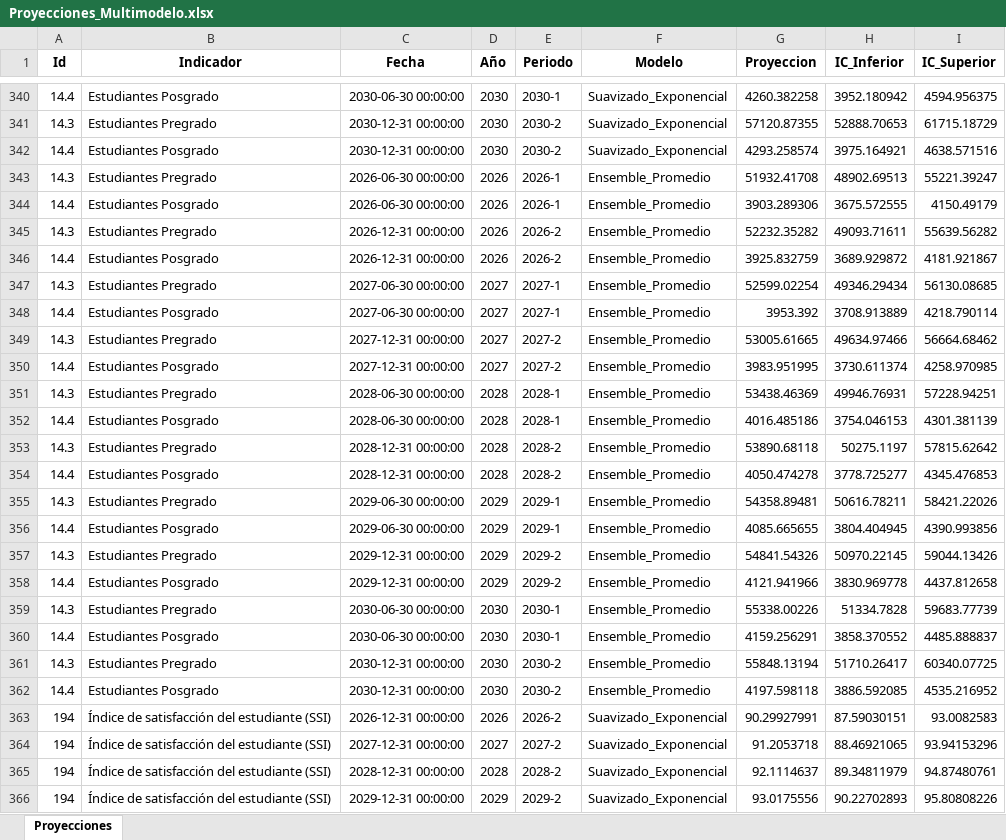
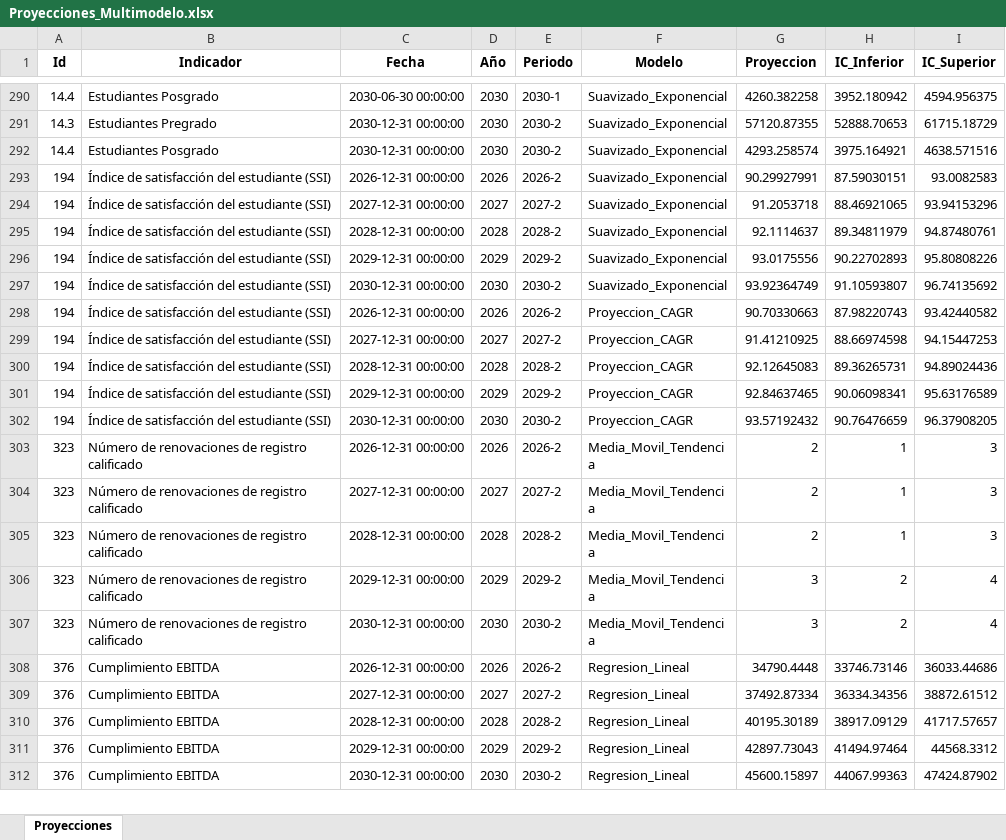
Before and after one commit to Ximena5745/Modelo_Prospectivo, an Excel workbook: Data/Proyecciones_Multimodelo.xlsx, sheet Proyecciones, drawn as a sheet; only a part is shown, gaps mark what is left out; the shorter side is filled out with more unchanged rows; values as stored, in another font and other column widths than the file's, no borders; the diff covers the shown part only; the diff names each change by its address in the sheet, - before the commit and + after, or states it on an @@ line.

```diff
--- a/Data/Proyecciones_Multimodelo.xlsx (sheet Proyecciones)
+++ b/Data/Proyecciones_Multimodelo.xlsx (sheet Proyecciones)
-row 343: 14.3 | Estudiantes Pregrado | 2026-06-30 00:00:00 | 2026 | 2026-1 | Ensemble_Promedio | 51932.41708 | 48902.69513 | 55221.39247
-row 344: 14.4 | Estudiantes Posgrado | 2026-06-30 00:00:00 | 2026 | 2026-1 | Ensemble_Promedio | 3903.289306 | 3675.572555 | 4150.49179
-row 345: 14.3 | Estudiantes Pregrado | 2026-12-31 00:00:00 | 2026 | 2026-2 | Ensemble_Promedio | 52232.35282 | 49093.71611 | 55639.56282
-row 346: 14.4 | Estudiantes Posgrado | 2026-12-31 00:00:00 | 2026 | 2026-2 | Ensemble_Promedio | 3925.832759 | 3689.929872 | 4181.921867
-row 347: 14.3 | Estudiantes Pregrado | 2027-06-30 00:00:00 | 2027 | 2027-1 | Ensemble_Promedio | 52599.02254 | 49346.29434 | 56130.08685
-row 348: 14.4 | Estudiantes Posgrado | 2027-06-30 00:00:00 | 2027 | 2027-1 | Ensemble_Promedio | 3953.392 | 3708.913889 | 4218.790114
-row 349: 14.3 | Estudiantes Pregrado | 2027-12-31 00:00:00 | 2027 | 2027-2 | Ensemble_Promedio | 53005.61665 | 49634.97466 | 56664.68462
-row 350: 14.4 | Estudiantes Posgrado | 2027-12-31 00:00:00 | 2027 | 2027-2 | Ensemble_Promedio | 3983.951995 | 3730.611374 | 4258.970985
-row 351: 14.3 | Estudiantes Pregrado | 2028-06-30 00:00:00 | 2028 | 2028-1 | Ensemble_Promedio | 53438.46369 | 49946.76931 | 57228.94251
-row 352: 14.4 | Estudiantes Posgrado | 2028-06-30 00:00:00 | 2028 | 2028-1 | Ensemble_Promedio | 4016.485186 | 3754.046153 | 4301.381139
-row 353: 14.3 | Estudiantes Pregrado | 2028-12-31 00:00:00 | 2028 | 2028-2 | Ensemble_Promedio | 53890.68118 | 50275.1197 | 57815.62642
-row 354: 14.4 | Estudiantes Posgrado | 2028-12-31 00:00:00 | 2028 | 2028-2 | Ensemble_Promedio | 4050.474278 | 3778.725277 | 4345.476853
-row 355: 14.3 | Estudiantes Pregrado | 2029-06-30 00:00:00 | 2029 | 2029-1 | Ensemble_Promedio | 54358.89481 | 50616.78211 | 58421.22026
-row 356: 14.4 | Estudiantes Posgrado | 2029-06-30 00:00:00 | 2029 | 2029-1 | Ensemble_Promedio | 4085.665655 | 3804.404945 | 4390.993856
-row 357: 14.3 | Estudiantes Pregrado | 2029-12-31 00:00:00 | 2029 | 2029-2 | Ensemble_Promedio | 54841.54326 | 50970.22145 | 59044.13426
-row 358: 14.4 | Estudiantes Posgrado | 2029-12-31 00:00:00 | 2029 | 2029-2 | Ensemble_Promedio | 4121.941966 | 3830.969778 | 4437.812658
-row 359: 14.3 | Estudiantes Pregrado | 2030-06-30 00:00:00 | 2030 | 2030-1 | Ensemble_Promedio | 55338.00226 | 51334.7828 | 59683.77739
-row 360: 14.4 | Estudiantes Posgrado | 2030-06-30 00:00:00 | 2030 | 2030-1 | Ensemble_Promedio | 4159.256291 | 3858.370552 | 4485.888837
-row 361: 14.3 | Estudiantes Pregrado | 2030-12-31 00:00:00 | 2030 | 2030-2 | Ensemble_Promedio | 55848.13194 | 51710.26417 | 60340.07725
-row 362: 14.4 | Estudiantes Posgrado | 2030-12-31 00:00:00 | 2030 | 2030-2 | Ensemble_Promedio | 4197.598118 | 3886.592085 | 4535.216952
```
Also changed, not shown: 50 removed rows elsewhere in this sheet, Proyecciones/Finales/Proyecciones_ingresos_vf.xlsx.
